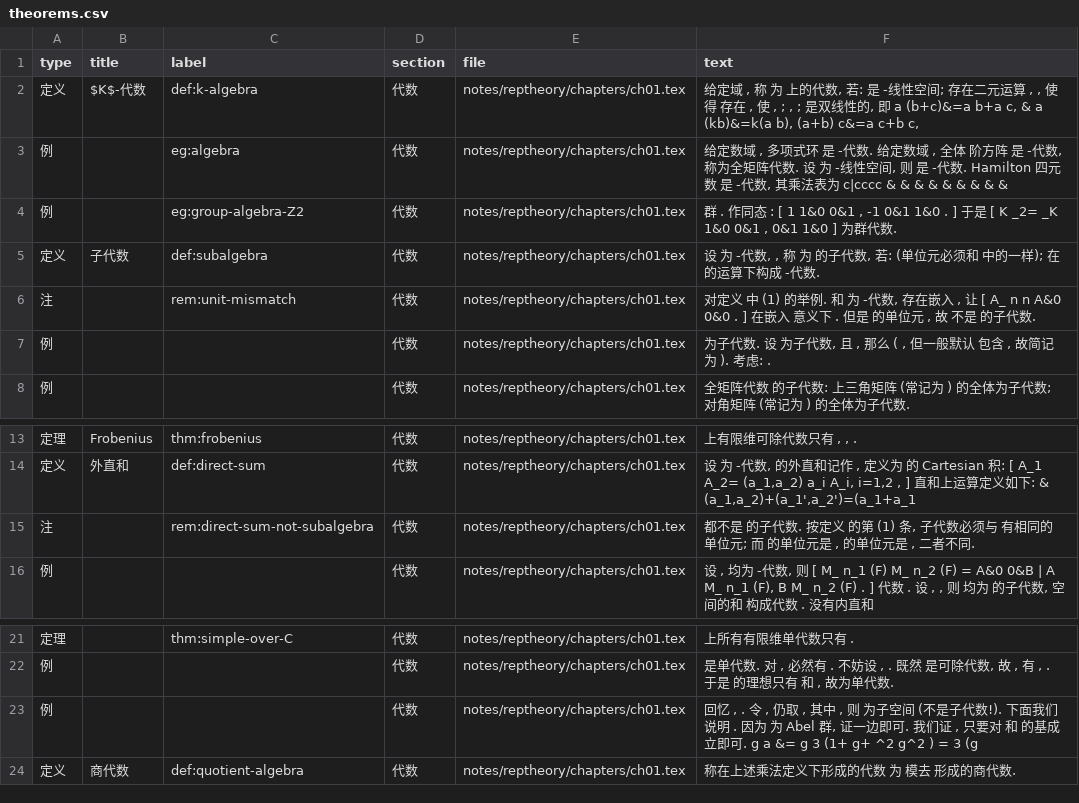
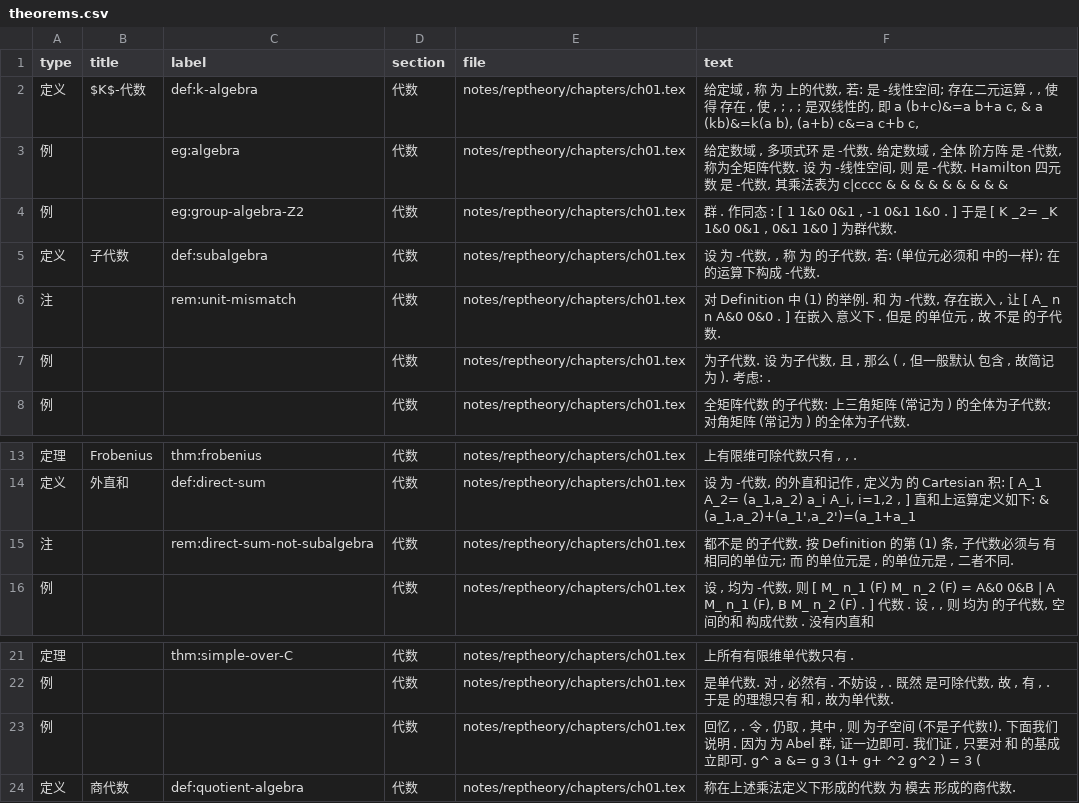
Before and after one commit to CosmicBlue01/Math-Notes, a CSV file: index/theorems.csv, drawn as a sheet; only a part is shown, gaps mark what is left out.

```diff
--- a/index/theorems.csv
+++ b/index/theorems.csv
@@ -5,3 +5,3 @@
 定义,子代数,def:subalgebra,代数,notes/reptheory/chapters/ch01.tex,"设 为 -代数, , 称 为 的子代数, 若: (单位元必须和 中的一样); 在 的运算下构成 -代数."
-注,,rem:unit-mismatch,代数,notes/reptheory/chapters/ch01.tex,"对定义 中 (1) 的举例. 和 为 -代数, 存在嵌入 , 让 [ A_ n n A&0 0&0 . ] 在嵌入 意义下 . 但是 的单位元 , 故 不是 的子代数."
+注,,rem:unit-mismatch,代数,notes/reptheory/chapters/ch01.tex,"对 Definition 中 (1) 的举例. 和 为 -代数, 存在嵌入 , 让 [ A_ n n A&0 0&0 . ] 在嵌入 意义下 . 但是 的单位元 , 故 不是 的子代数."
 例,,,代数,notes/reptheory/chapters/ch01.tex,"为子代数. 设 为子代数, 且 , 那么 ( , 但一般默认 包含 , 故简记为 ). 考虑: ."
@@ -14,3 +14,3 @@
 定义,外直和,def:direct-sum,代数,notes/reptheory/chapters/ch01.tex,"设 为 -代数, 的外直和记作 , 定义为 的 Cartesian 积: [ A_1 A_2= (a_1,a_2) a_i A_i, i=1,2 , ] 直和上运算定义如下: & (a_1,a_2)+(a_1',a_2')=(a_1+a_1"
-注,,rem:direct-sum-not-subalgebra,代数,notes/reptheory/chapters/ch01.tex,"都不是 的子代数. 按定义 的第 (1) 条, 子代数必须与 有相同的单位元; 而 的单位元是 , 的单位元是 , 二者不同."
+注,,rem:direct-sum-not-subalgebra,代数,notes/reptheory/chapters/ch01.tex,"都不是 的子代数. 按 Definition 的第 (1) 条, 子代数必须与 有相同的单位元; 而 的单位元是 , 的单位元是 , 二者不同."
 例,,,代数,notes/reptheory/chapters/ch01.tex,"设 , 均为 -代数, 则 [ M_ n_1 (F) M_ n_2 (F) = A&0 0&B | A M_ n_1 (F), B M_ n_2 (F) . ] 代数 . 设 , , 则 均为 的子代数, 空间的和 构成代数 . 没有内直和"
@@ -22,3 +22,3 @@
 例,,,代数,notes/reptheory/chapters/ch01.tex,"是单代数. 对 , 必然有 . 不妨设 , . 既然 是可除代数, 故 , 有 , . 于是 的理想只有 和 , 故为单代数."
-例,,,代数,notes/reptheory/chapters/ch01.tex,"回忆 , . 令 , 仍取 , 其中 , 则 为子空间 (不是子代数!). 下面我们说明 . 因为 为 Abel 群, 证一边即可. 我们证 , 只要对 和 的基成立即可. g a &= g 3 (1+ g+ ^2 g^2 ) = 3 (g"
+例,,,代数,notes/reptheory/chapters/ch01.tex,"回忆 , . 令 , 仍取 , 其中 , 则 为子空间 (不是子代数!). 下面我们说明 . 因为 为 Abel 群, 证一边即可. 我们证 , 只要对 和 的基成立即可. g^ a &= g 3 (1+ g+ ^2 g^2 ) = 3 ("
 定义,商代数,def:quotient-algebra,代数,notes/reptheory/chapters/ch01.tex,称在上述乘法定义下形成的代数 为 模去 形成的商代数.
```
Also changed, not shown: 4 other files.
